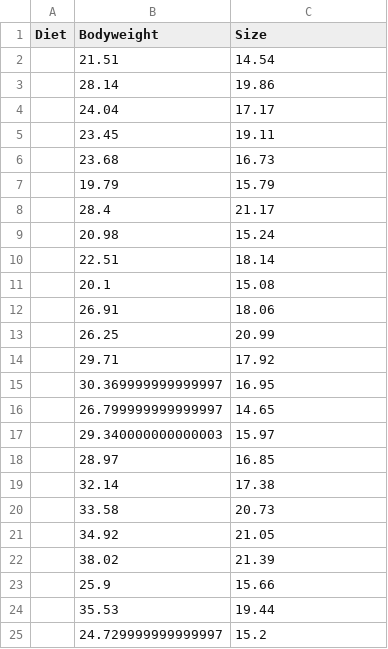
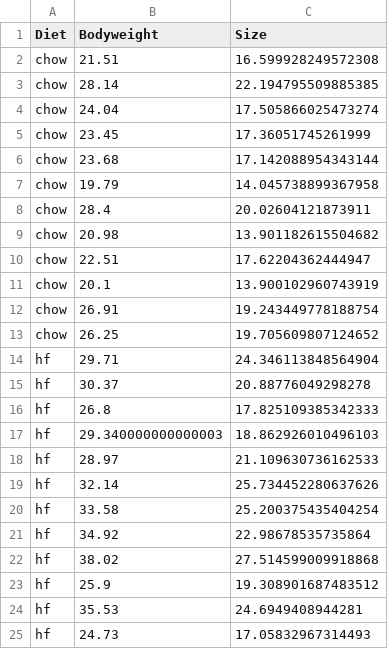
Before and after one commit to chagasrennan/Python-stuff, a CSV file: LogisticReg/mice_data.csv, drawn as a sheet.

```diff
--- a/LogisticReg/mice_data.csv
+++ b/LogisticReg/mice_data.csv
@@ -1,25 +1,25 @@
 Diet,Bodyweight,Size
-,21.51,14.54
-,28.14,19.86
-,24.04,17.17
-,23.45,19.11
-,23.68,16.73
-,19.79,15.79
-,28.4,21.17
-,20.98,15.24
-,22.51,18.14
-,20.1,15.08
-,26.91,18.06
-,26.25,20.99
-,29.71,17.92
-,30.369999999999997,16.95
-,26.799999999999997,14.65
-,29.340000000000003,15.97
-,28.97,16.85
-,32.14,17.38
-,33.58,20.73
-,34.92,21.05
-,38.02,21.39
-,25.9,15.66
-,35.53,19.44
-,24.729999999999997,15.2
+chow,21.51,16.599928249572308
+chow,28.14,22.194795509885385
+chow,24.04,17.505866025473274
+chow,23.45,17.36051745261999
+chow,23.68,17.142088954343144
+chow,19.79,14.045738899367958
+chow,28.4,20.02604121873911
+chow,20.98,13.901182615504682
+chow,22.51,17.62204362444947
+chow,20.1,13.900102960743919
+chow,26.91,19.243449778188754
+chow,26.25,19.705609807124652
+hf,29.71,24.346113848564904
+hf,30.37,20.88776049298278
+hf,26.8,17.825109385342333
+hf,29.340000000000003,18.862926010496103
+hf,28.97,21.109630736162533
+hf,32.14,25.734452280637626
+hf,33.58,25.200375435404254
+hf,34.92,22.98678535735864
+hf,38.02,27.514599009918868
+hf,25.9,19.308901687483512
+hf,35.53,24.6949408944281
+hf,24.73,17.05832967314493
```
Also changed, not shown: 1 other file.
